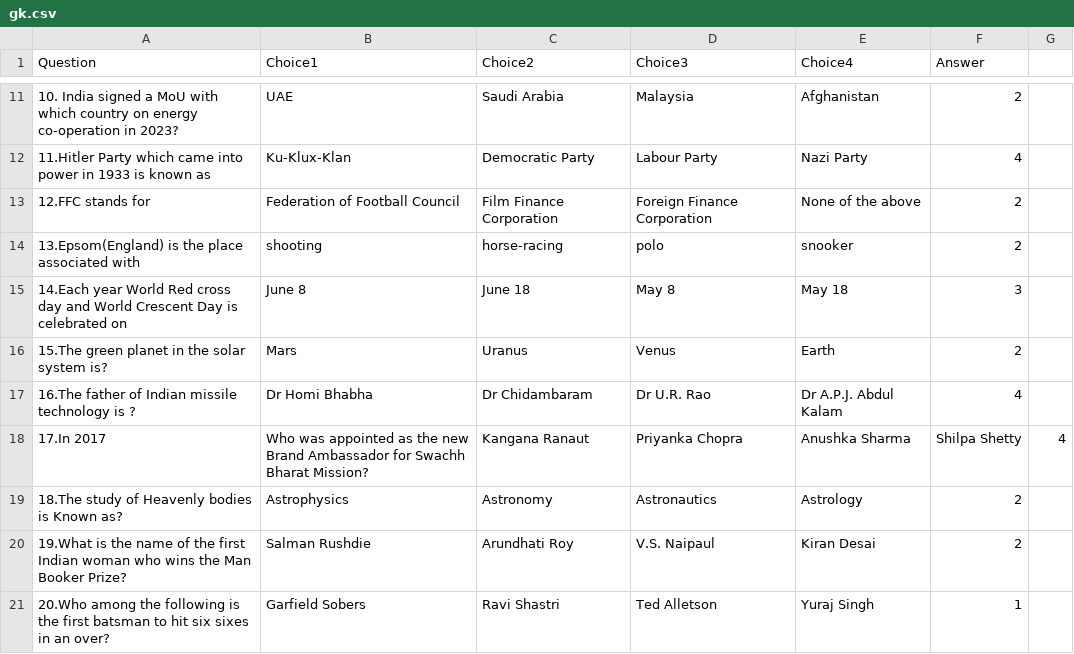
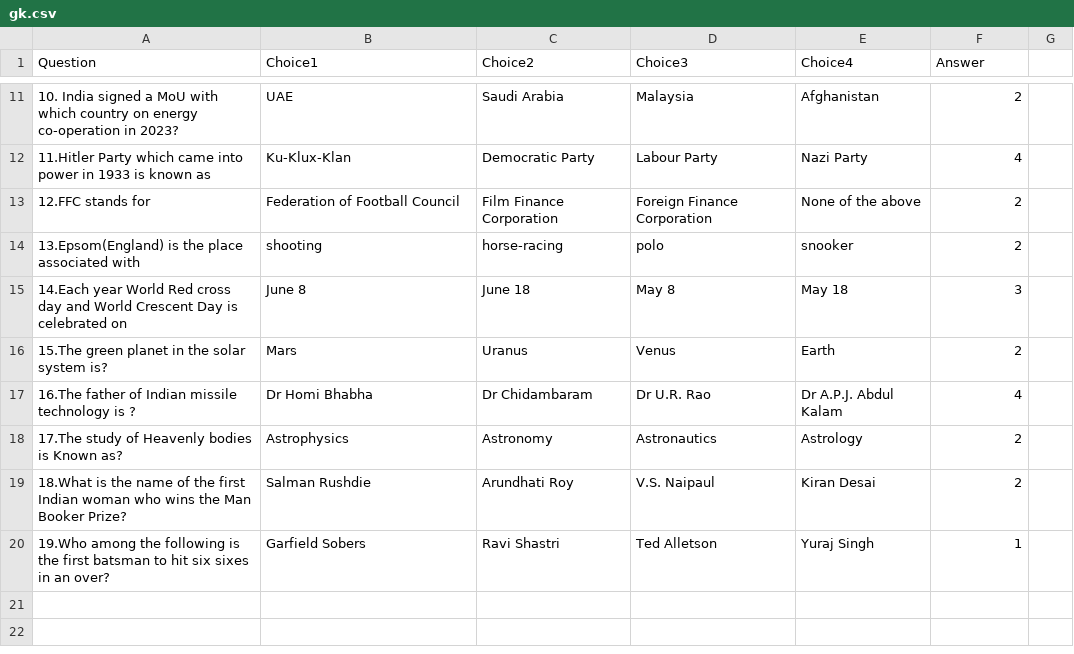
Before and after one commit to rashmichoudhary13/Quiz_game, a CSV file: quiz_app/gk.csv, drawn as a sheet; only a part is shown, gaps mark what is left out.

Commit message:
gk question added

```diff
--- a/quiz_app/gk.csv
+++ b/quiz_app/gk.csv
@@ -17,5 +17,4 @@ Question,Choice1,Choice2,Choice3,Choice4,Answer
 16.The father of Indian missile technology is ?,Dr Homi Bhabha,Dr Chidambaram,Dr U.R. Rao,Dr A.P.J. Abdul Kalam,4
-17.In 2017, Who was appointed as the new Brand Ambassador for Swachh Bharat Mission?,Kangana Ranaut,Priyanka Chopra,Anushka Sharma,Shilpa Shetty,4
-18.The study of Heavenly bodies is Known as?,Astrophysics,Astronomy,Astronautics,Astrology,2
-19.What is the name of the first Indian woman who wins the Man Booker Prize?,Salman Rushdie,Arundhati Roy,V.S. Naipaul,Kiran Desai,2
-20.Who among the following is the first batsman to hit six sixes in an over?,Garfield Sobers,Ravi Shastri,Ted Alletson,Yuraj Singh,1
+17.The study of Heavenly bodies is Known as?,Astrophysics,Astronomy,Astronautics,Astrology,2
+18.What is the name of the first Indian woman who wins the Man Booker Prize?,Salman Rushdie,Arundhati Roy,V.S. Naipaul,Kiran Desai,2
+19.Who among the following is the first batsman to hit six sixes in an over?,Garfield Sobers,Ravi Shastri,Ted Alletson,Yuraj Singh,1
```
